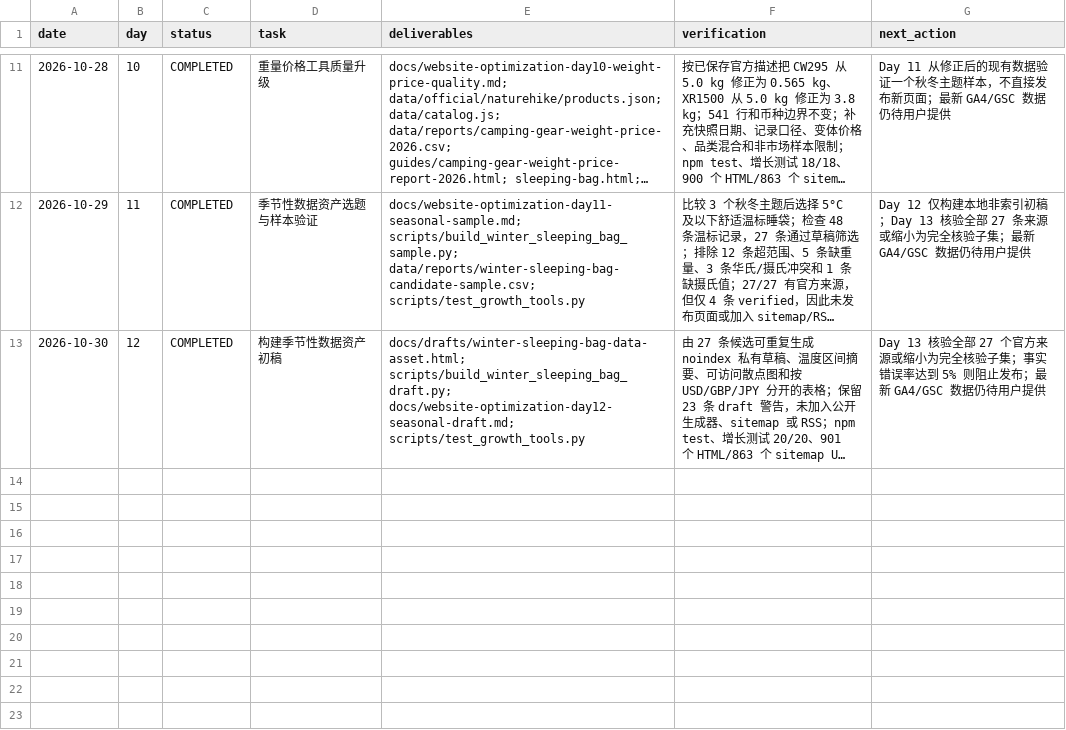
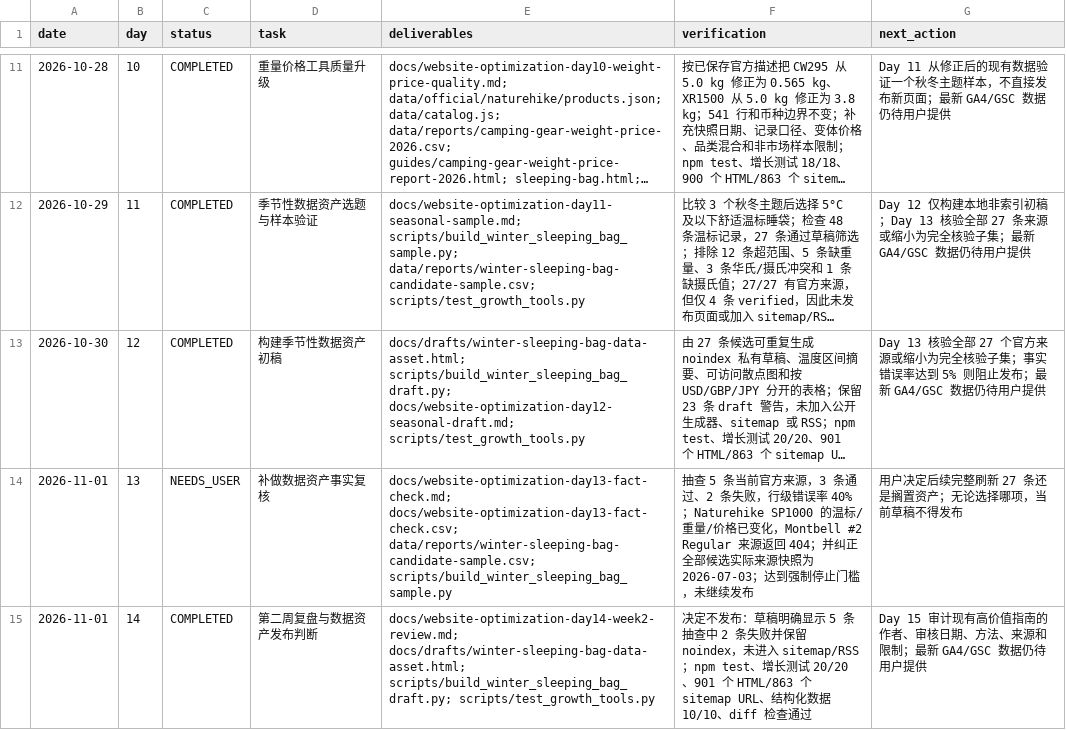
Before and after one commit to guanxu0813-sys/my_camping_website, a CSV file: docs/website-optimization-sop-log.csv, drawn as a sheet; only a part is shown, gaps mark what is left out; long unchanged cells end in …; the diff names each change by its address in the sheet, - before the commit and + after, or states it on an @@ line.

Commit message:
docs: block stale seasonal data asset

```diff
--- a/docs/website-optimization-sop-log.csv
+++ b/docs/website-optimization-sop-log.csv
+row 14: 2026-11-01 | 13 | NEEDS_USER | 补做数据资产事实复核 | docs/website-optimization-day13-fact-check.md; docs/website-optimization-day13-fact-check.csv; data/reports/winter-sleeping-bag-candidate-sample.csv; scripts/build_winter_sleeping_bag_sample.py | 抽查 5 条当前官方来源，3 条通过、2 条失败，行级错误率 40%；Naturehike SP1000 的温标/重量/价格已变化，Montbell #2 Regular 来源返回 404；并纠正全部候选实际来源快照为 2026-07-03；达到强制停止门槛，未继续发布 | 用户决定后续完整刷新 27 条还是搁置资产；无论选择哪项，当前草稿不得发布
+row 15: 2026-11-01 | 14 | COMPLETED | 第二周复盘与数据资产发布判断 | docs/website-optimization-day14-week2-review.md; docs/drafts/winter-sleeping-bag-data-asset.html; scripts/build_winter_sleeping_bag_draft.py; scripts/test_growth_tools.py | 决定不发布：草稿明确显示 5 条抽查中 2 条失败并保留 noindex，未进入 sitemap/RSS；npm test、增长测试 20/20、901 个 HTML/863 个 sitemap URL、结构化数据 10/10、diff 检查通过 | Day 15 审计现有高价值指南的作者、审核日期、方法、来源和限制；最新 GA4/GSC 数据仍待用户提供
```
Also changed, not shown: data/reports/winter-sleeping-bag-candidate-sample.csv, 7 other files.
